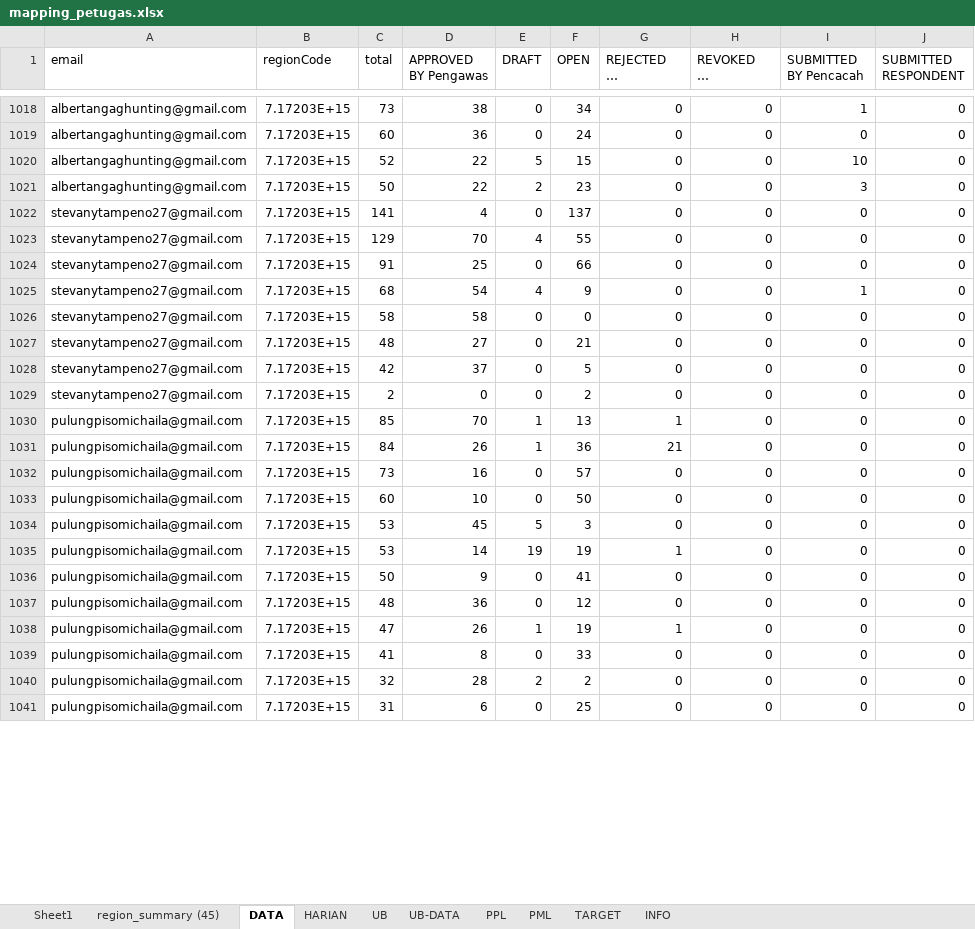
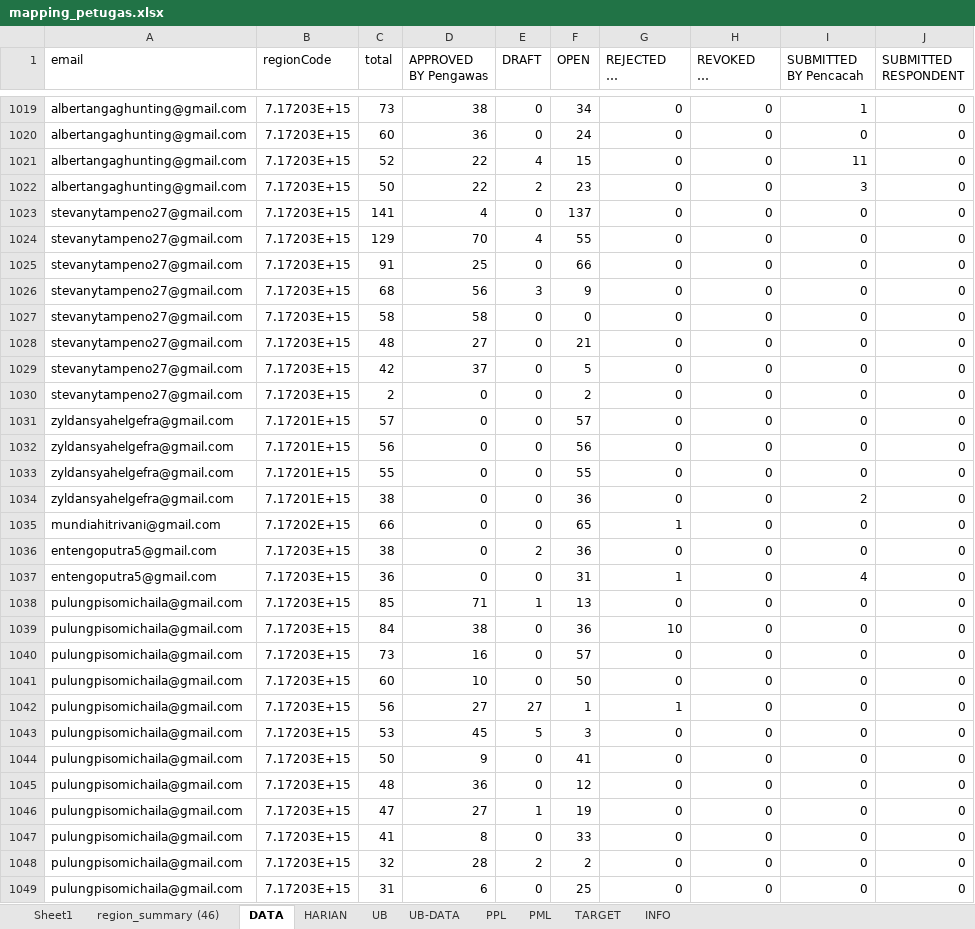
Before and after one commit to gaberielmanalu931/dashboard-petugas, an Excel workbook: mapping_petugas.xlsx, sheet DATA, drawn as a sheet; only a part is shown, gaps mark what is left out; long unchanged cells end in …; values as stored, in another font and other column widths than the file's, no borders; removed rows and columns are numbered as before the commit, all else as after; the diff covers the shown part only; the diff names each change by its address in the sheet, - before the commit and + after, or states it on an @@ line.

Commit message:
UPDATE DATA

```diff
--- a/mapping_petugas.xlsx (sheet DATA)
+++ b/mapping_petugas.xlsx (sheet DATA)
-sheet tab: region_summary (45)
+sheet tab: region_summary (46)
-E1021 (DRAFT): 5
+E1021 (DRAFT): 4
-I1021 (SUBMITTED BY Pencacah): 10
+I1021 (SUBMITTED BY Pencacah): 11
-D1026 (APPROVED BY Pengawas): 54
+D1026 (APPROVED BY Pengawas): 56
-E1026 (DRAFT): 4
+E1026 (DRAFT): 3
-I1026 (SUBMITTED BY Pencacah): 1
+I1026 (SUBMITTED BY Pencacah): 0
@@ row 1044 moved to row 1031: zyldansyahelgefra@gmail.com @@
@@ row 1045 moved to row 1032: zyldansyahelgefra@gmail.com @@
@@ row 1046 moved to row 1033: zyldansyahelgefra@gmail.com @@
+row 1034: zyldansyahelgefra@gmail.com | 7.17201E+15 | 38 | 0 | 0 | 36 | 0 | 0 | 2 | 0
@@ row 1048 moved to row 1035: mundiahitrivani@gmail.com @@
@@ row 1042 moved to row 1036: entengoputra5@gmail.com @@
@@ row 1043 moved to row 1037: entengoputra5@gmail.com @@
-D1038 (APPROVED BY Pengawas): 70
+D1038 (APPROVED BY Pengawas): 71
-G1038 (REJECTED BY Pengawas): 1
+G1038 (REJECTED BY Pengawas): 0
-D1039 (APPROVED BY Pengawas): 26
+D1039 (APPROVED BY Pengawas): 38
-E1039 (DRAFT): 1
+E1039 (DRAFT): 0
-G1039 (REJECTED BY Pengawas): 21
+G1039 (REJECTED BY Pengawas): 10
+row 1042: pulungpisomichaila@gmail.com | 7.17203E+15 | 56 | 27 | 27 | 1 | 1 | 0 | 0 | 0
-row 1035: pulungpisomichaila@gmail.com | 7.17203E+15 | 53 | 14 | 19 | 19 | 1 | 0 | 0 | 0
-D1046 (APPROVED BY Pengawas): 26
+D1046 (APPROVED BY Pengawas): 27
-G1046 (REJECTED BY Pengawas): 1
+G1046 (REJECTED BY Pengawas): 0
```
Also changed, not shown: 8 added rows, 14 removed rows and 629 edited cells elsewhere in this sheet, sheet PPL, sheet HARIAN, sheet PML, sheet INFO.
